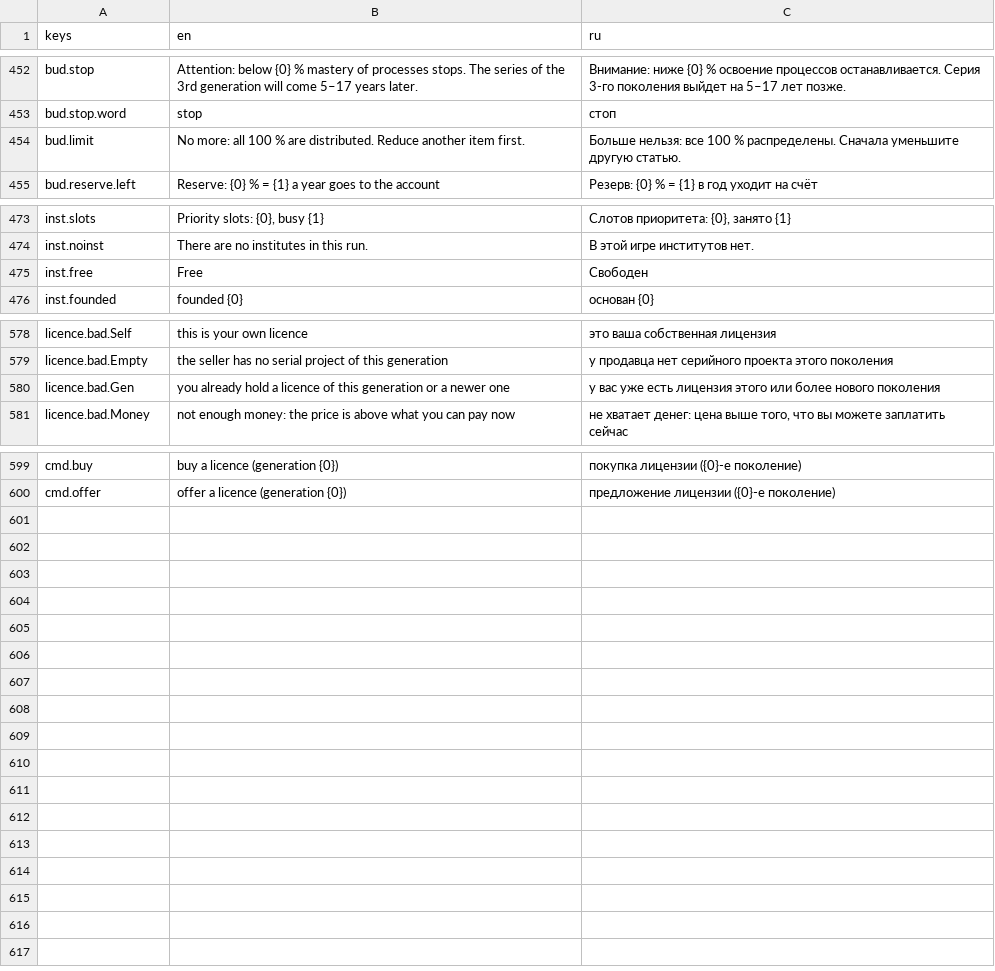
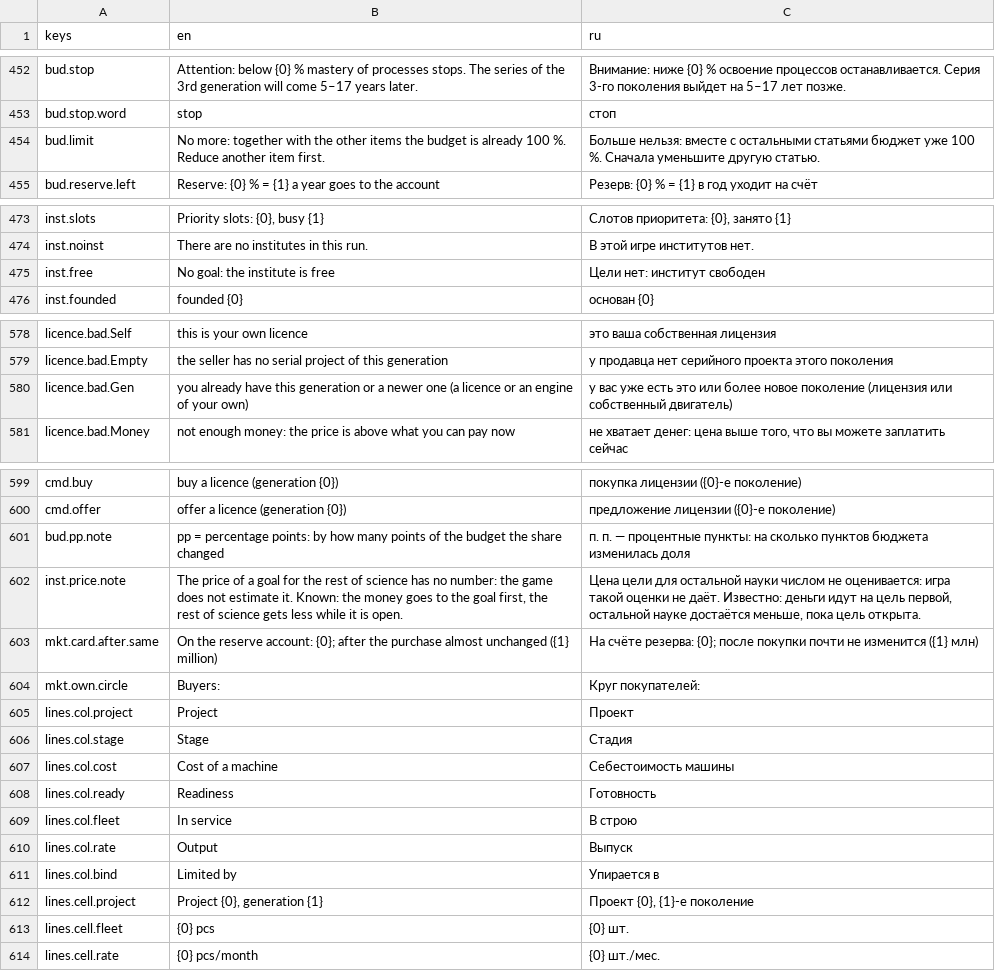
Before and after one commit to yvkalabuha/TechnoGame, a CSV file: src/Singularity.Client.Spike/locale/ui.csv, drawn as a sheet; only a part is shown, gaps mark what is left out.

```diff
--- a/src/Singularity.Client.Spike/locale/ui.csv
+++ b/src/Singularity.Client.Spike/locale/ui.csv
@@ -453,3 +453,3 @@ bud.stop,Attention: below {0} % mastery of processes stops. The series of the 3r
 bud.stop.word,stop,стоп
-bud.limit,No more: all 100 % are distributed. Reduce another item first.,Больше нельзя: все 100 % распределены. Сначала уменьшите другую статью.
+bud.limit,No more: together with the other items the budget is already 100 %. Reduce another item first.,Больше нельзя: вместе с остальными статьями бюджет уже 100 %. Сначала уменьшите другую статью.
 bud.reserve.left,Reserve: {0} % = {1} a year goes to the account,Резерв: {0} % = {1} в год уходит на счёт
@@ -474,3 +474,3 @@ inst.slots,"Priority slots: {0}, busy {1}","Слотов приоритета: {
 inst.noinst,There are no institutes in this run.,В этой игре институтов нет.
-inst.free,Free,Свободен
+inst.free,No goal: the institute is free,Цели нет: институт свободен
 inst.founded,founded {0},основан {0}
@@ -579,3 +579,3 @@ licence.bad.Self,this is your own licence,это ваша собственная
 licence.bad.Empty,the seller has no serial project of this generation,у продавца нет серийного проекта этого поколения
-licence.bad.Gen,you already hold a licence of this generation or a newer one,у вас уже есть лицензия этого или более нового поколения
+licence.bad.Gen,"you already have this generation or a newer one (a licence or an engine of your own)","у вас уже есть это или более новое поколение (лицензия или собственный двигатель)"
 licence.bad.Money,not enough money: the price is above what you can pay now,"не хватает денег: цена выше того, что вы можете заплатить сейчас"
@@ -600 +600,15 @@ cmd.buy,buy a licence (generation {0}),покупка лицензии ({0}-е
 cmd.offer,offer a licence (generation {0}),предложение лицензии ({0}-е поколение)
+bud.pp.note,"pp = percentage points: by how many points of the budget the share changed","п. п. — процентные пункты: на сколько пунктов бюджета изменилась доля"
+inst.price.note,"The price of a goal for the rest of science has no number: the game does not estimate it. Known: the money goes to the goal first, the rest of science gets less while it is open.","Цена цели для остальной науки числом не оценивается: игра такой оценки не даёт. Известно: деньги идут на цель первой, остальной науке достаётся меньше, пока цель открыта."
+mkt.card.after.same,"On the reserve account: {0}; after the purchase almost unchanged ({1} million)","На счёте резерва: {0}; после покупки почти не изменится ({1} млн)"
+mkt.own.circle,Buyers:,Круг покупателей:
+lines.col.project,Project,Проект
+lines.col.stage,Stage,Стадия
+lines.col.cost,Cost of a machine,Себестоимость машины
+lines.col.ready,Readiness,Готовность
+lines.col.fleet,In service,В строю
+lines.col.rate,Output,Выпуск
+lines.col.bind,Limited by,Упирается в
+lines.cell.project,"Project {0}, generation {1}","Проект {0}, {1}-е поколение"
+lines.cell.fleet,{0} pcs,{0} шт.
+lines.cell.rate,{0} pcs/month,{0} шт./мес.
```
Also changed, not shown: 9 other files.
